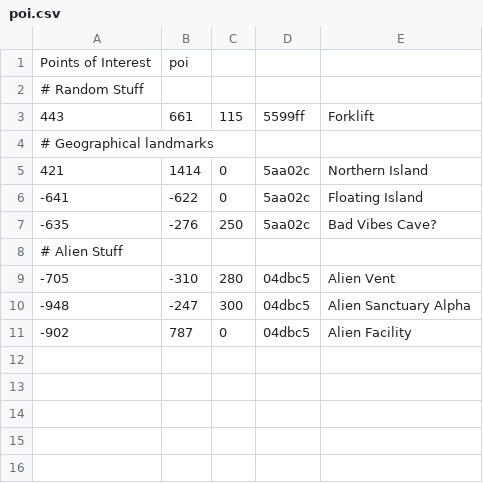
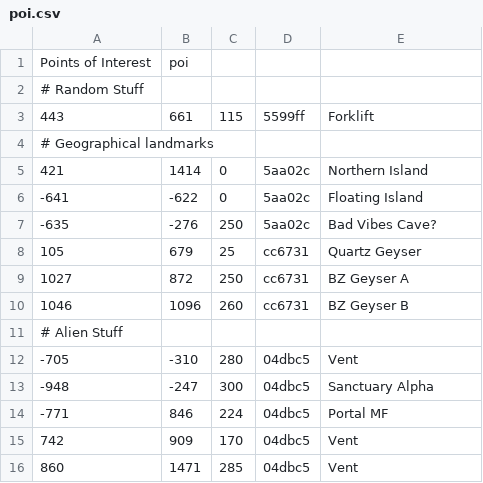
Before and after one commit to famellad/famellad.github.io, a CSV file: sn/csv/poi.csv, drawn as a sheet.

```diff
--- a/sn/csv/poi.csv
+++ b/sn/csv/poi.csv
@@ -7,5 +7,10 @@ Points of Interest,poi
 -635,-276,250,5aa02c,Bad Vibes Cave?
+105,679,25,cc6731,Quartz Geyser
+1027,872,250,cc6731,BZ Geyser A
+1046,1096,260,cc6731, BZ Geyser B
 # Alien Stuff
--705,-310,280,04dbc5,Alien Vent
--948,-247,300,04dbc5,Alien Sanctuary Alpha
--902,787,0,04dbc5,Alien Facility
+-705,-310,280,04dbc5,Vent
+-948,-247,300,04dbc5,Sanctuary Alpha
+-771,846,224,04dbc5,Portal MF
+742,909,170,04dbc5,Vent
+860,1471,285,04dbc5,Vent
```
Also changed, not shown: 1 other file.
